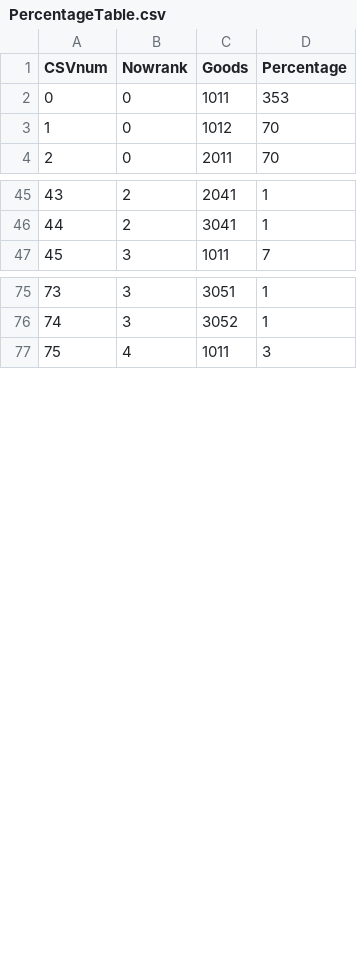
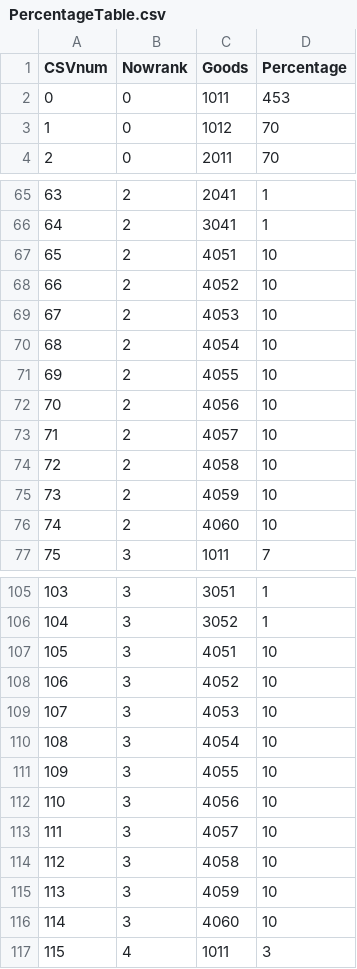
Before and after one commit to pompompurinrin/Dedug, a CSV file: Dedug_game/Assets/Resources/PercentageTable.csv, drawn as a sheet; only a part is shown, gaps mark what is left out; the diff covers the shown part only; the diff names each change by its address in the sheet, - before the commit and + after, or states it on an @@ line.

```diff
--- a/Dedug_game/Assets/Resources/PercentageTable.csv
+++ b/Dedug_game/Assets/Resources/PercentageTable.csv
-D2 (Percentage): 353
+D2 (Percentage): 453
@@ column A (CSVnum) renumbered from row 21 down @@
+row 67: 65 | 2 | 4051 | 10
+row 68: 66 | 2 | 4052 | 10
+row 69: 67 | 2 | 4053 | 10
+row 70: 68 | 2 | 4054 | 10
+row 71: 69 | 2 | 4055 | 10
+row 72: 70 | 2 | 4056 | 10
+row 73: 71 | 2 | 4057 | 10
+row 74: 72 | 2 | 4058 | 10
+row 75: 73 | 2 | 4059 | 10
+row 76: 74 | 2 | 4060 | 10
+row 107: 105 | 3 | 4051 | 10
+row 108: 106 | 3 | 4052 | 10
+row 109: 107 | 3 | 4053 | 10
+row 110: 108 | 3 | 4054 | 10
+row 111: 109 | 3 | 4055 | 10
+row 112: 110 | 3 | 4056 | 10
+row 113: 111 | 3 | 4057 | 10
+row 114: 112 | 3 | 4058 | 10
+row 115: 113 | 3 | 4059 | 10
+row 116: 114 | 3 | 4060 | 10
```
Also changed, not shown: 20 added rows and 1 edited cell elsewhere in this file, Dedug_game/Assets/Resources/GoodsCSV.csv, 32 other files.
